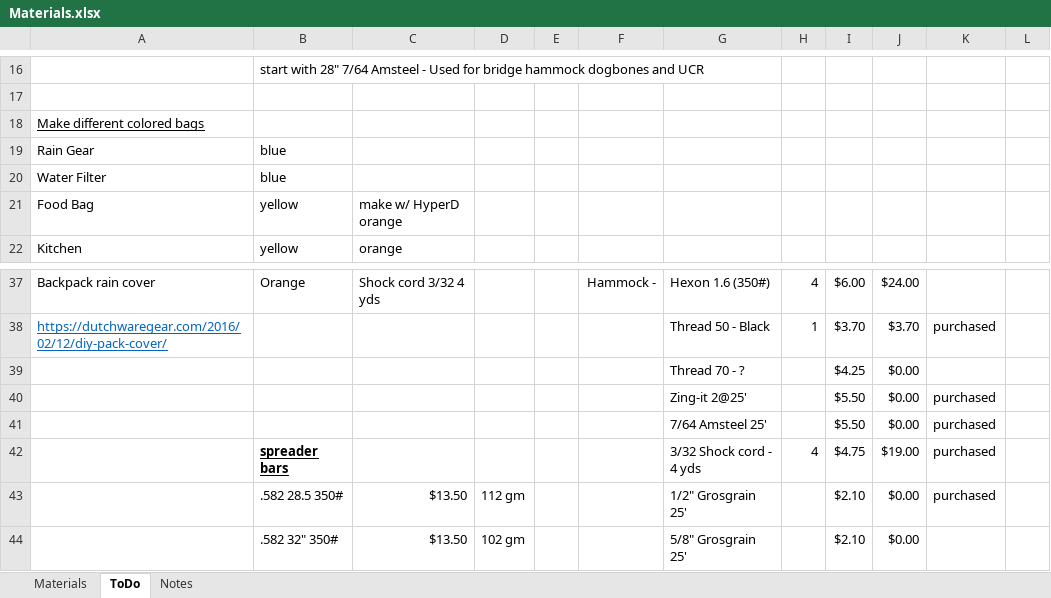
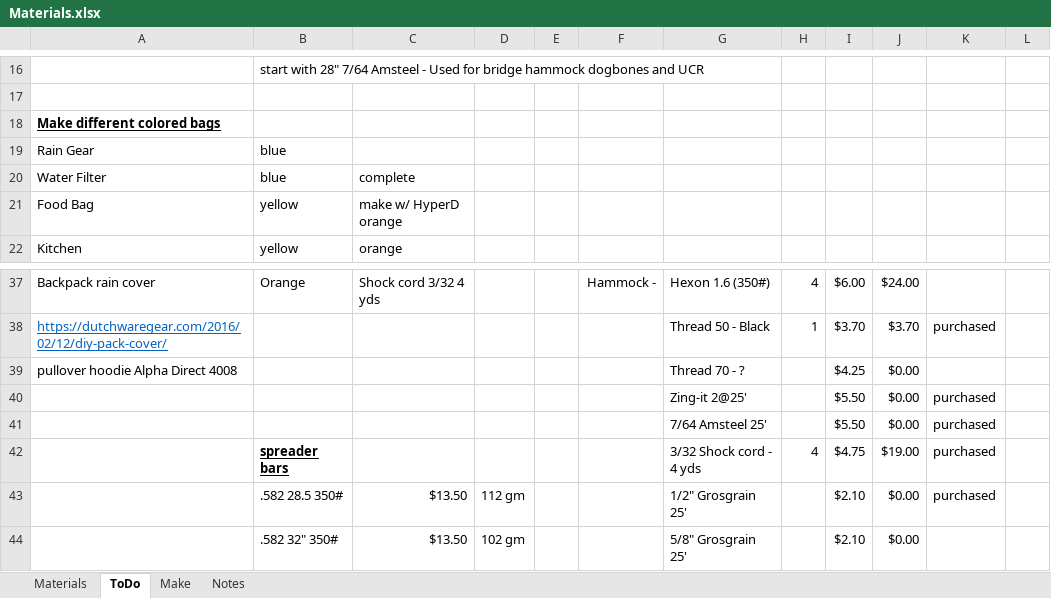
Before and after one commit to dpsmith005/backpacking, an Excel workbook: AT/Materials.xlsx, sheet ToDo, drawn as a sheet; only a part is shown, gaps mark what is left out; values as stored, in another font and other column widths than the file's, no borders; the diff names each change by its address in the sheet, - before the commit and + after, or states it on an @@ line.

```diff
--- a/AT/Materials.xlsx (sheet ToDo)
+++ b/AT/Materials.xlsx (sheet ToDo)
+sheet tab: Make
-A18 bold: off
+A18 bold: on
-C20: (empty)
+C20: complete
-A39: (empty)
+A39: pullover hoodie Alpha Direct 4008
```
Also changed, not shown: sheet Notes, sheet Materials, formulas that keep their value, AT/GearListDBTest.xlsm, AT/GearListNew.xlsx, 5 other files.
